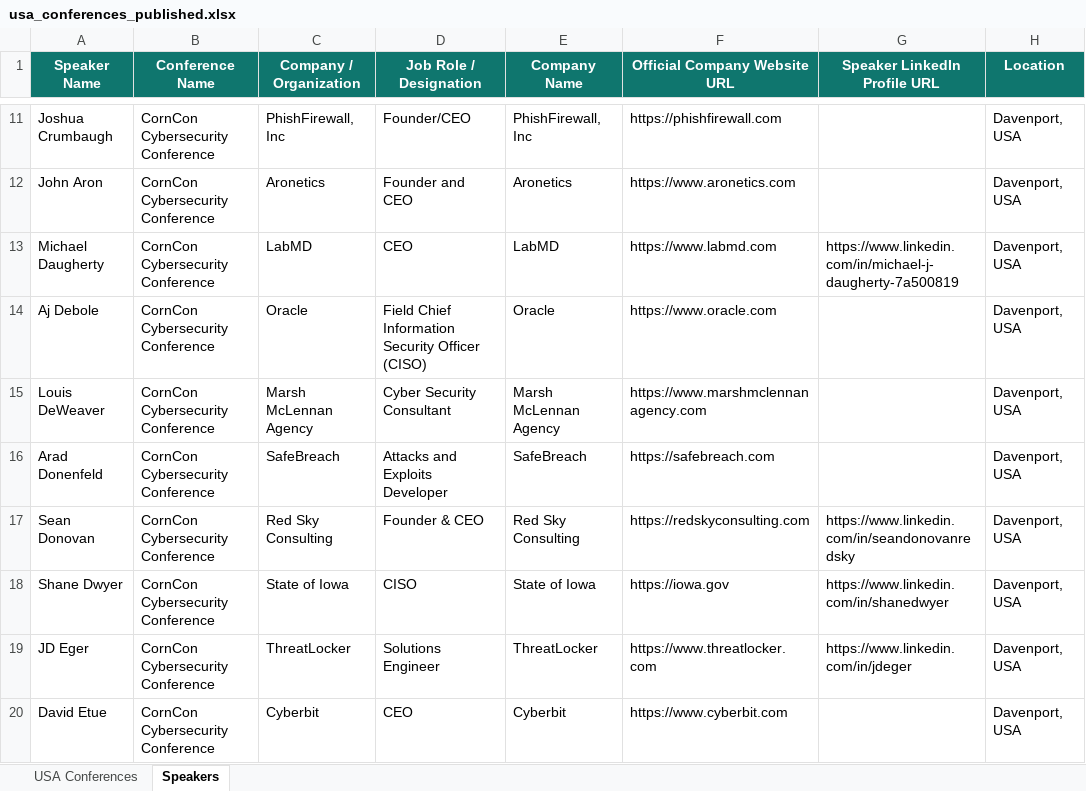
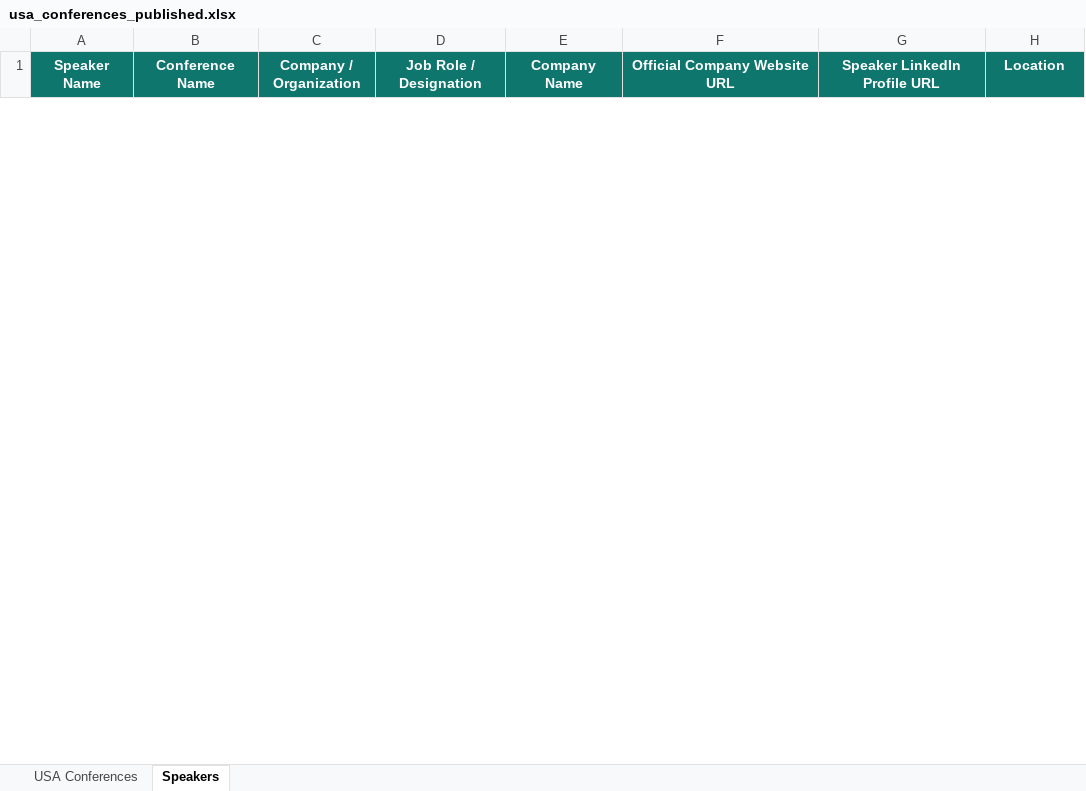
Before and after one commit to Jeeva-6305/conference-agent-adople, an Excel workbook: data/excel/usa_conferences_published.xlsx, sheet Speakers, drawn as a sheet; only a part is shown, gaps mark what is left out; values as stored, in another font and other column widths than the file's, no borders; removed rows and columns are numbered as before the commit, all else as after; the diff covers the shown part only; the diff names each change by its address in the sheet, - before the commit and + after, or states it on an @@ line.

Commit message:
removing fake datas and fix it

```diff
--- a/data/excel/usa_conferences_published.xlsx (sheet Speakers)
+++ b/data/excel/usa_conferences_published.xlsx (sheet Speakers)
-row 11: Joshua Crumbaugh | CornCon Cybersecurity Conference | PhishFirewall, Inc | Founder/CEO | PhishFirewall, Inc | https://phishfirewall.com |  | Davenport, USA
-row 12: John Aron | CornCon Cybersecurity Conference | Aronetics | Founder and CEO | Aronetics | https://www.aronetics.com |  | Davenport, USA
-row 13: Michael Daugherty | CornCon Cybersecurity Conference | LabMD | CEO | LabMD | https://www.labmd.com | https://www.linkedin.com/in/michael-j-daugherty-7a500819 | Davenport, USA
-row 14: Aj Debole | CornCon Cybersecurity Conference | Oracle | Field Chief Information Security Officer (CISO) | Oracle | https://www.oracle.com |  | Davenport, USA
-row 15: Louis DeWeaver | CornCon Cybersecurity Conference | Marsh McLennan Agency | Cyber Security Consultant | Marsh McLennan Agency | https://www.marshmclennanagency.com |  | Davenport, USA
-row 16: Arad Donenfeld | CornCon Cybersecurity Conference | SafeBreach | Attacks and Exploits Developer | SafeBreach | https://safebreach.com |  | Davenport, USA
-row 17: Sean Donovan | CornCon Cybersecurity Conference | Red Sky Consulting | Founder & CEO | Red Sky Consulting | https://redskyconsulting.com | https://www.linkedin.com/in/seandonovanredsky | Davenport, USA
-row 18: Shane Dwyer | CornCon Cybersecurity Conference | State of Iowa | CISO | State of Iowa | https://iowa.gov | https://www.linkedin.com/in/shanedwyer | Davenport, USA
-row 19: JD Eger | CornCon Cybersecurity Conference | ThreatLocker | Solutions Engineer | ThreatLocker | https://www.threatlocker.com | https://www.linkedin.com/in/jdeger | Davenport, USA
-row 20: David Etue | CornCon Cybersecurity Conference | Cyberbit | CEO | Cyberbit | https://www.cyberbit.com |  | Davenport, USA
```
Also changed, not shown: 10 added rows and 88 removed rows elsewhere in this sheet, sheet USA Conferences, 14 other files.
